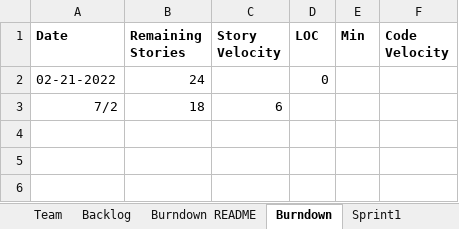
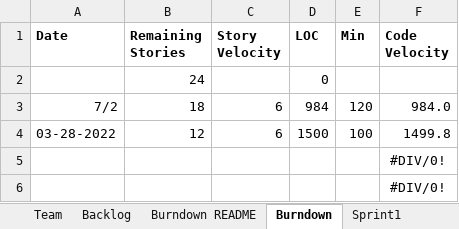
Before and after one commit to zeroand1/SSW-555-Project, an Excel workbook: TeamANSReport.xlsx, sheet Burndown, drawn as a sheet; values as stored, in another font and other column widths than the file's, no borders; charts and pictures not drawn; the diff names each change by its address in the sheet, - before the commit and + after, or states it on an @@ line.

```diff
--- a/TeamANSReport.xlsx (sheet Burndown)
+++ b/TeamANSReport.xlsx (sheet Burndown)
-A2 (Date): 02-21-2022
+A2 (Date): (empty)
-D3 (LOC): (empty)
+D3 (LOC): 984
-E3 (Min): (empty)
+E3 (Min): 120
-F3 (Code Velocity): (empty)
+F3 (Code Velocity): 984.0
+row 4: 03-28-2022 | 12 | 6 | 1500 | 100 | 1499.8
+row 5:  |  |  |  |  | #DIV/0!
+row 6:  |  |  |  |  | #DIV/0!
```
Also changed, not shown: sheet Backlog, sheet Team, charts or pictures, 6 other files.
